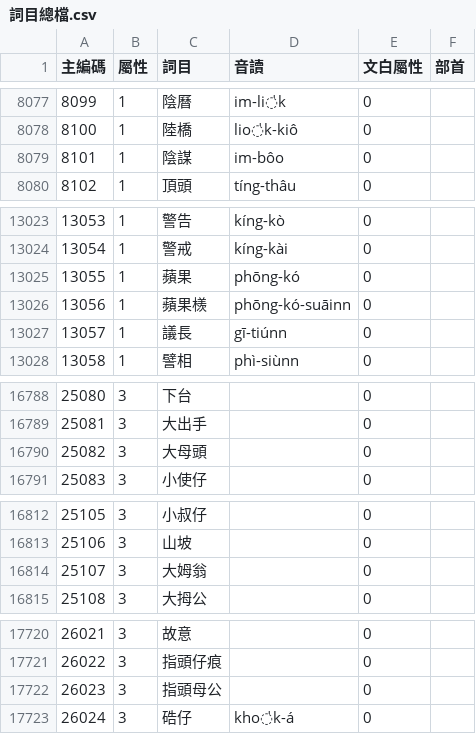
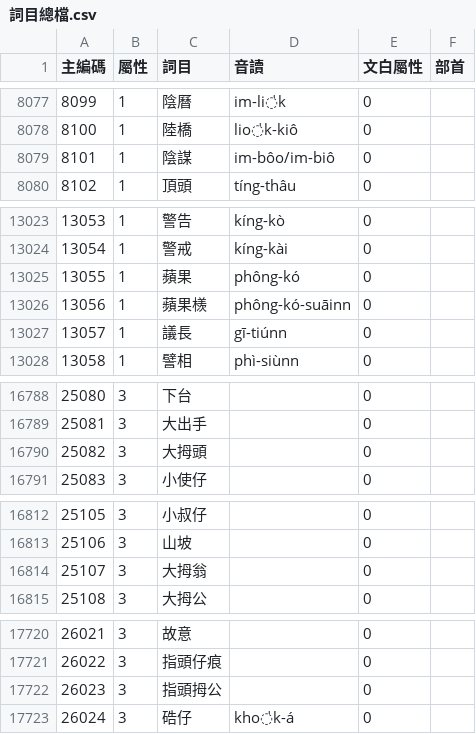
Before and after one commit to g0v/moedict-data-twblg, a CSV file: raw/詞目總檔.csv, drawn as a sheet; only a part is shown, gaps mark what is left out; the diff covers the shown part only.

```diff
--- a/raw/詞目總檔.csv
+++ b/raw/詞目總檔.csv
@@ -8078,3 +8078,3 @@
 8100,1,陸橋,lio̍k-kiô,0,
-8101,1,陰謀,im-bôo,0,
+8101,1,陰謀,im-bôo/im-biô,0,
 8102,1,頂頭,tíng-thâu,0,
@@ -13024,4 +13024,4 @@
 13054,1,警戒,kíng-kài,0,
-13055,1,蘋果,phōng-kó,0,
-13056,1,蘋果檨,phōng-kó-suāinn,0,
+13055,1,蘋果,phông-kó,0,
+13056,1,蘋果檨,phông-kó-suāinn,0,
 13057,1,議長,gī-tiúnn,0,
@@ -16789,3 +16789,3 @@
 25081,3,大出手,,0,
-25082,3,大母頭,,0,
+25082,3,大拇頭,,0,
 25083,3,小使仔,,0,
@@ -16813,3 +16813,3 @@
 25106,3,山坡,,0,
-25107,3,大姆翁,,0,
+25107,3,大拇翁,,0,
 25108,3,大拇公,,0,
@@ -17721,3 +17721,3 @@
 26022,3,指頭仔痕,,0,
-26023,3,指頭母公,,0,
+26023,3,指頭拇公,,0,
 26024,3,硞仔,kho̍k-á,0,
```
Also changed, not shown: 1 edited cell elsewhere in this file, raw/詞彙方言差.csv, raw/近義詞對應.csv, 3 other files.
